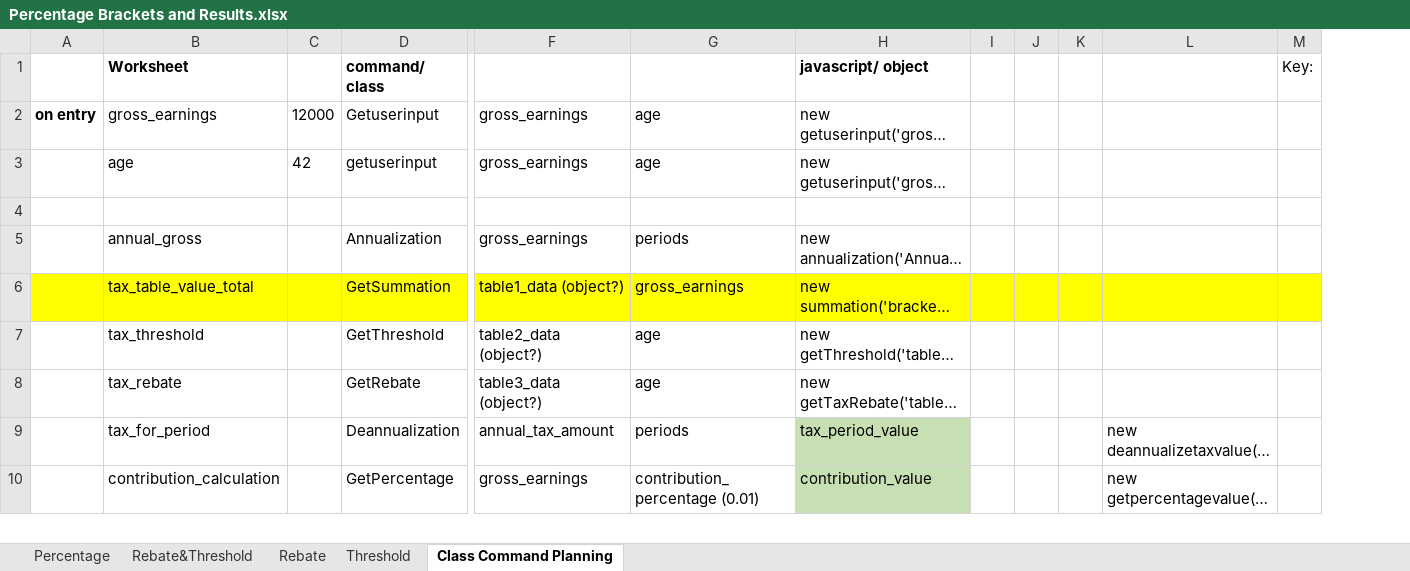
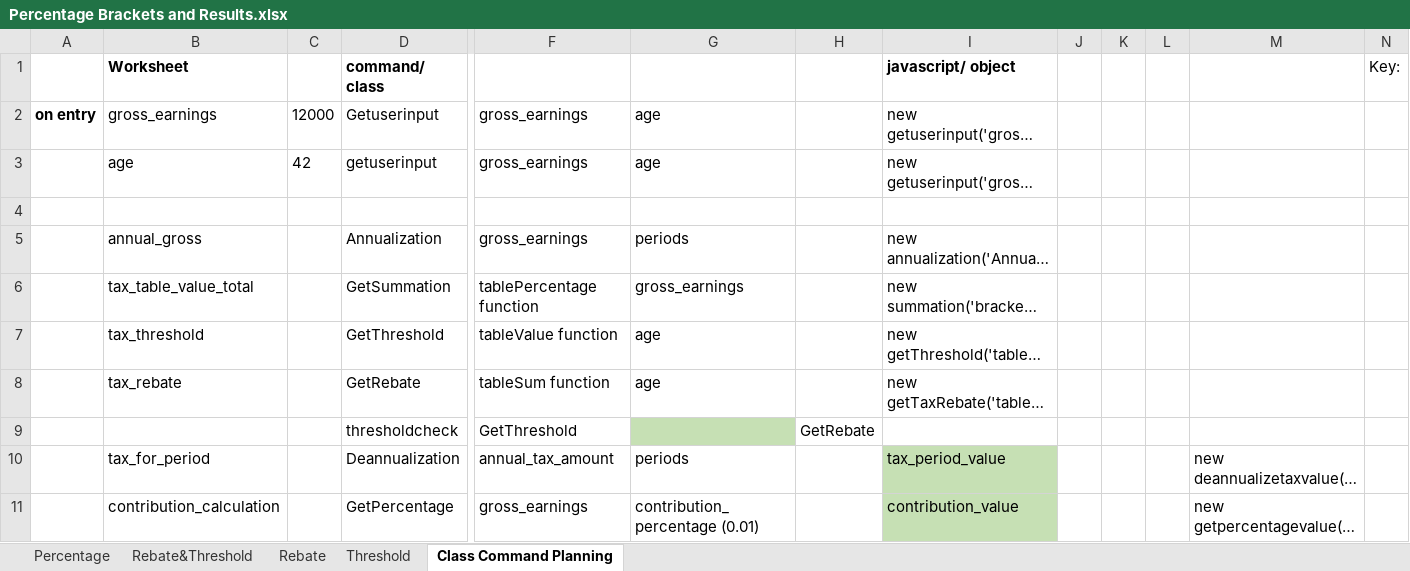
Before and after one commit to KeraCha/Proj_PayCalc, an Excel workbook: Percentage Brackets and Results.xlsx, sheet Class Command Planning, drawn as a sheet; only a part is shown, gaps mark what is left out; long unchanged cells end in …; values as stored, in another font and other column widths than the file's, no borders; addresses are those after the commit; rows hold the shown columns only; the diff covers the shown part only; the diff names each change by its address in the sheet, - before the commit and + after, or states it on an @@ line.

```diff
--- a/Percentage Brackets and Results.xlsx (sheet Class Command Planning)
+++ b/Percentage Brackets and Results.xlsx (sheet Class Command Planning)
+column H, empty
-A6:D6 fill: #FFFF00
+A6:D6 fill: none
-F6: table1_data (object?)
+F6: tablePercentage function
-F6:G6 fill: #FFFF00
+F6:G6 fill: none
-I6:N6 fill: #FFFF00
+I6:N6 fill: none
-F7: table2_data (object?)
+F7: tableValue function
-F8: table3_data (object?)
+F8: tableSum function
+row 9:  |  |  | thresholdcheck | GetThreshold |  | GetRebate
```
Also changed, not shown: cell formats elsewhere in this sheet, 6 other files.
